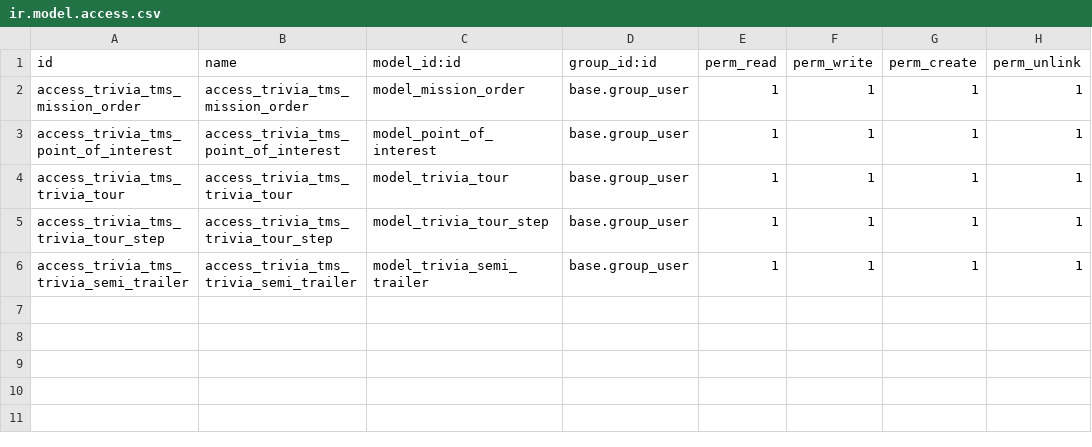
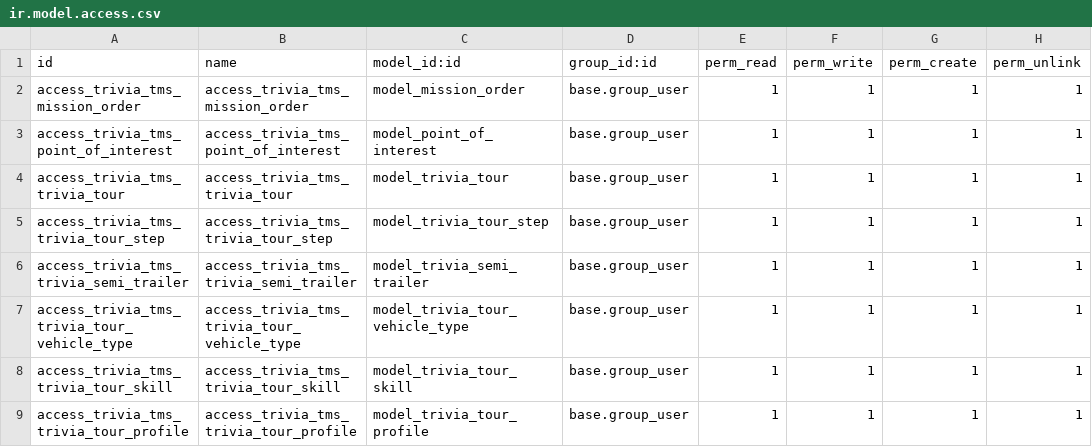
Before and after one commit to cricou/trivia, a CSV file: project_addons/trivia_tms/security/ir.model.access.csv, drawn as a sheet.

Commit message:
IMP: vehicle type, profile and skill

```diff
--- a/project_addons/trivia_tms/security/ir.model.access.csv
+++ b/project_addons/trivia_tms/security/ir.model.access.csv
@@ -6 +6,4 @@ access_trivia_tms_trivia_tour_step,access_trivia_tms_trivia_tour_step,model_triv
 access_trivia_tms_trivia_semi_trailer,access_trivia_tms_trivia_semi_trailer,model_trivia_semi_trailer,base.group_user,1,1,1,1
+access_trivia_tms_trivia_tour_vehicle_type,access_trivia_tms_trivia_tour_vehicle_type,model_trivia_tour_vehicle_type,base.group_user,1,1,1,1
+access_trivia_tms_trivia_tour_skill,access_trivia_tms_trivia_tour_skill,model_trivia_tour_skill,base.group_user,1,1,1,1
+access_trivia_tms_trivia_tour_profile,access_trivia_tms_trivia_tour_profile,model_trivia_tour_profile,base.group_user,1,1,1,1
```
Also changed, not shown: 16 other files.
